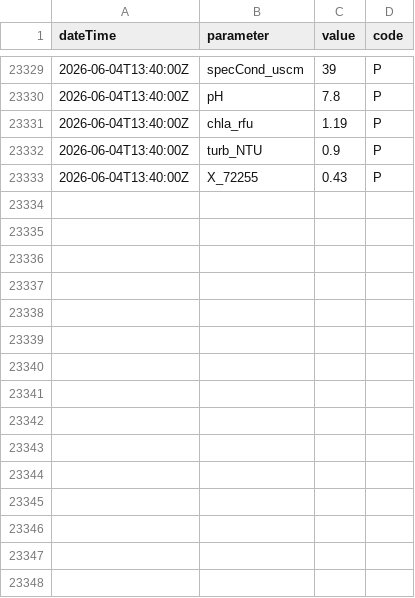
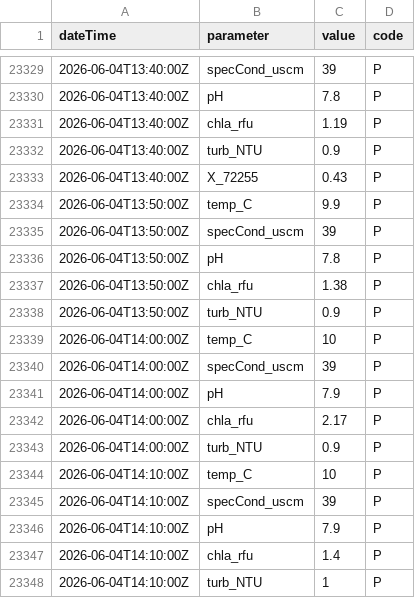
Before and after one commit to steeleb/TLS_DSS, a CSV file: data_submodule/raw_data/target_output/chipmunk.csv, drawn as a sheet; only a part is shown, gaps mark what is left out.

```diff
--- a/data_submodule/raw_data/target_output/chipmunk.csv
+++ b/data_submodule/raw_data/target_output/chipmunk.csv
@@ -23333 +23333,16 @@ dateTime,parameter,value,code
 2026-06-04T13:40:00Z,X_72255,0.43,P
+2026-06-04T13:50:00Z,temp_C,9.9,P
+2026-06-04T13:50:00Z,specCond_uscm,39,P
+2026-06-04T13:50:00Z,pH,7.8,P
+2026-06-04T13:50:00Z,chla_rfu,1.38,P
+2026-06-04T13:50:00Z,turb_NTU,0.9,P
+2026-06-04T14:00:00Z,temp_C,10,P
+2026-06-04T14:00:00Z,specCond_uscm,39,P
+2026-06-04T14:00:00Z,pH,7.9,P
+2026-06-04T14:00:00Z,chla_rfu,2.17,P
+2026-06-04T14:00:00Z,turb_NTU,0.9,P
+2026-06-04T14:10:00Z,temp_C,10,P
+2026-06-04T14:10:00Z,specCond_uscm,39,P
+2026-06-04T14:10:00Z,pH,7.9,P
+2026-06-04T14:10:00Z,chla_rfu,1.4,P
+2026-06-04T14:10:00Z,turb_NTU,1,P
```
Also changed, not shown: data_submodule/raw_data/target_output/SM_MID_L1.csv.
